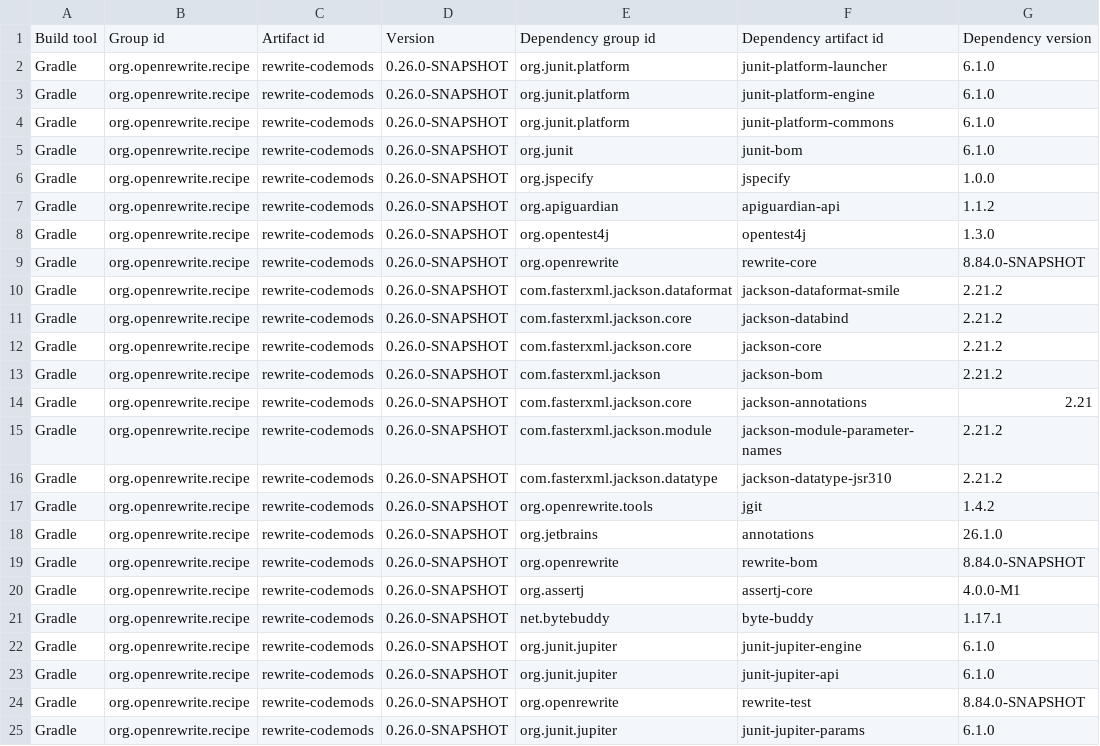
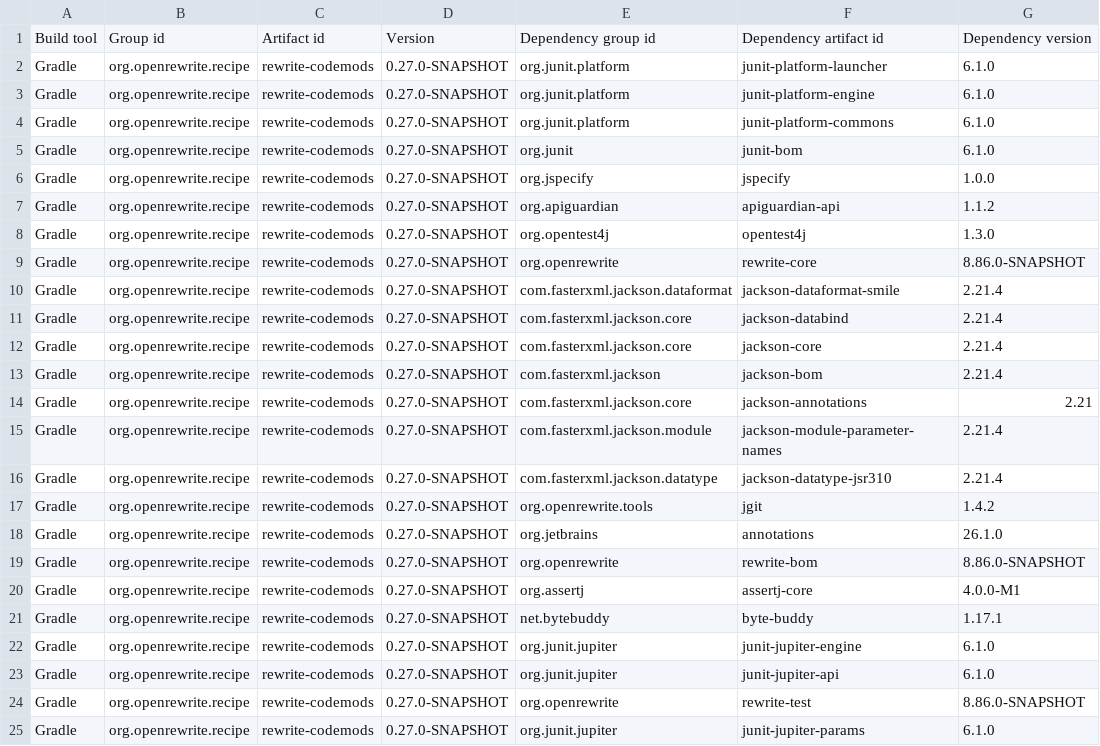
Before and after one commit to moderneinc/rewrite-codemods, a CSV file: .moderne/context/dependency-list-report.csv, drawn as a sheet; only a part is shown; the diff names each change by its address in the sheet, - before the commit and + after, or states it on an @@ line.

```diff
--- a/.moderne/context/dependency-list-report.csv
+++ b/.moderne/context/dependency-list-report.csv
-D2:D25: 0.26.0-SNAPSHOT
+D2:D25: 0.27.0-SNAPSHOT
-G9: 8.84.0-SNAPSHOT
+G9: 8.86.0-SNAPSHOT
-G10:G13: 2.21.2
+G10:G13: 2.21.4
-G15:G16: 2.21.2
+G15:G16: 2.21.4
-G19: 8.84.0-SNAPSHOT
+G19: 8.86.0-SNAPSHOT
-G24: 8.84.0-SNAPSHOT
+G24: 8.86.0-SNAPSHOT
```
Also changed, not shown: .moderne/context/class-quality-metrics.csv, .moderne/context/code-smells.csv, 4 other files.
